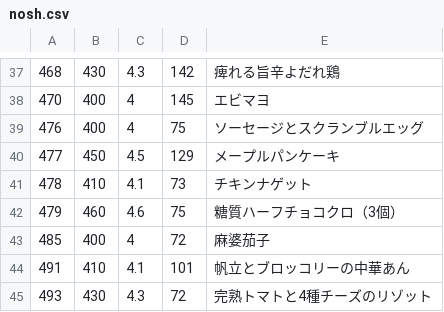
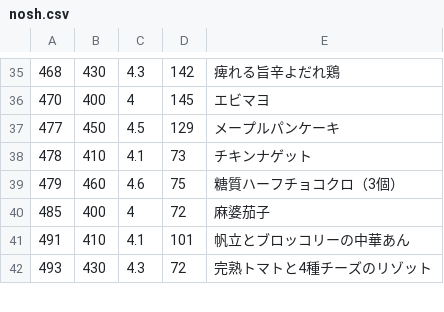
Before and after one commit to s-kono/nosh-review, a CSV file: nosh.csv, drawn as a sheet; only a part is shown, gaps mark what is left out; the diff covers the shown part only; the diff names each change by its address in the sheet, - before the commit and + after, or states it on an @@ line.

```diff
--- a/nosh.csv
+++ b/nosh.csv
-row 39: 476 | 400 | 4 | 75 | ソーセージとスクランブルエッグ
```
Also changed, not shown: 7 removed rows and 42 edited cells elsewhere in this file, 1 other file.
